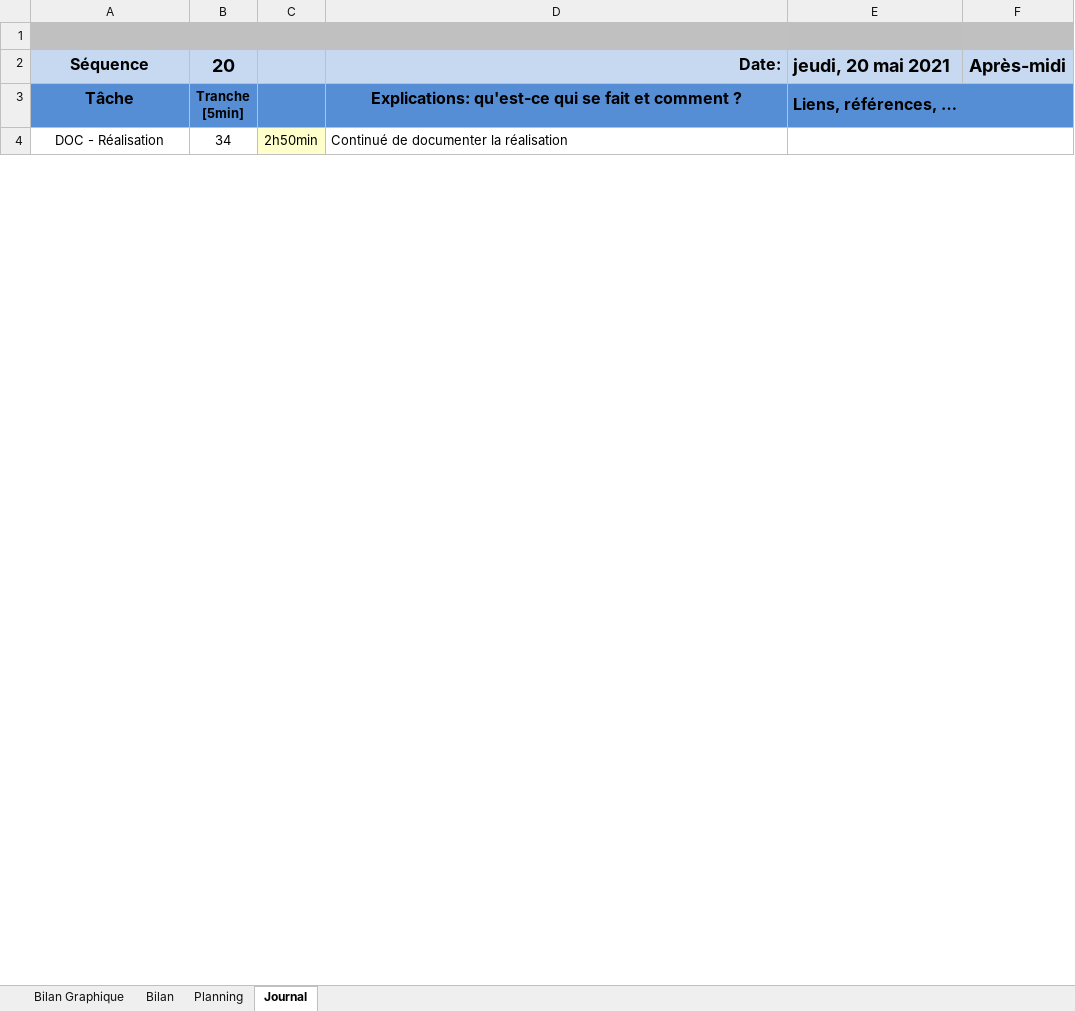
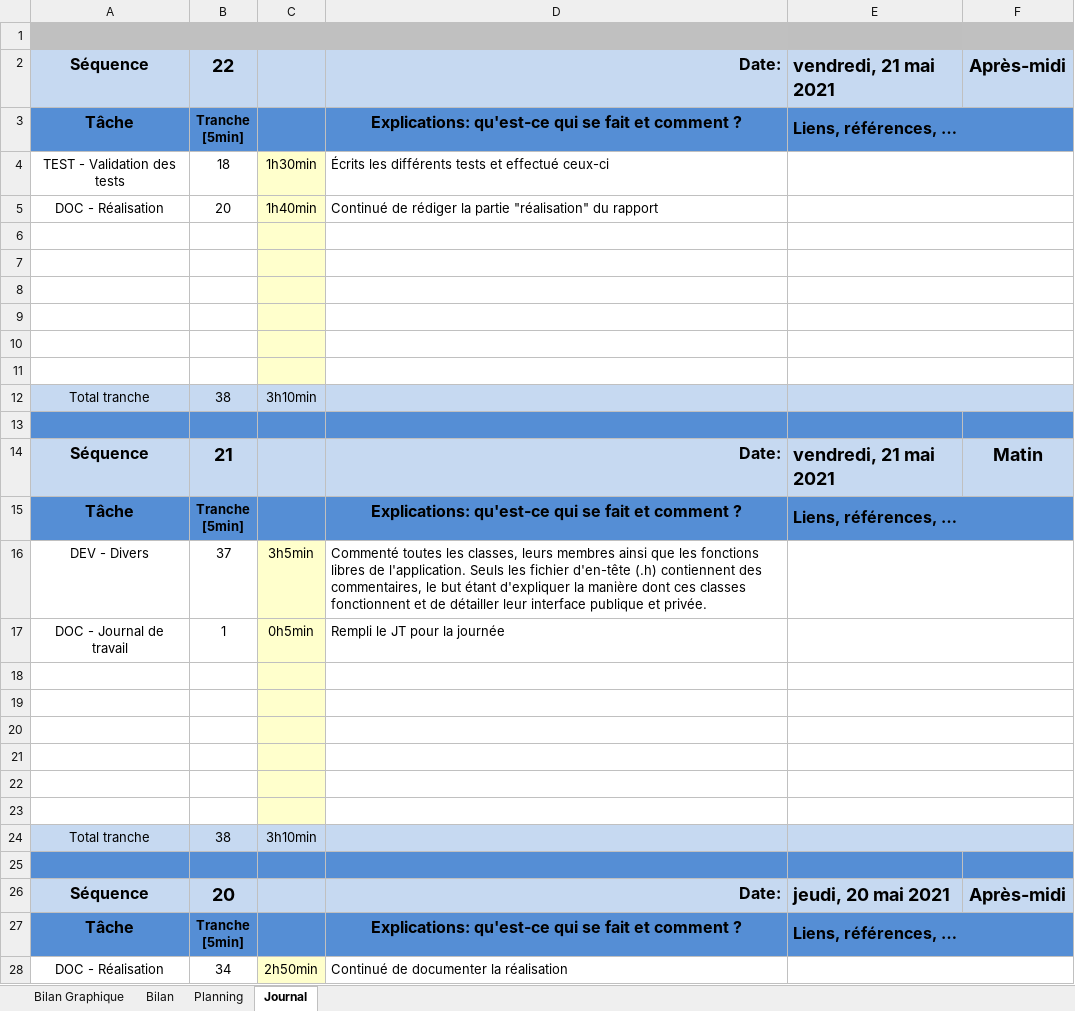
Before and after one commit to Raynobrak/tpi-physical-event-simulation, an Excel workbook: documentation/luccharbonnier-tpi-planif-jt.xlsm, sheet Journal, drawn as a sheet; only a part is shown; values as stored, in another font and other column widths than the file's, no borders; charts and pictures and conditional formats not drawn; 1 other sheet too large or unreadable and not compared; ↵ is a line break in a cell; the diff names each change by its address in the sheet, - before the commit and + after, or states it on an @@ line.

Commit message:
mis à jour le rapport et le JT

```diff
--- a/documentation/luccharbonnier-tpi-planif-jt.xlsm (sheet Journal)
+++ b/documentation/luccharbonnier-tpi-planif-jt.xlsm (sheet Journal)
+row 2: Séquence | 22 |  | Date: | vendredi, 21 mai 2021 | Après-midi
+row 3: Tâche | Tranche ↵ [5min] |  | Explications: qu'est-ce qui se fait et comment ? | Liens, références, …
+row 4: TEST - Validation des tests | 18 | 1h30min | Écrits les différents tests et effectué ceux-ci
+row 5: DOC - Réalisation | 20 | 1h40min | Continué de rédiger la partie "réalisation" du rapport
+row 6: (empty)
+row 7: (empty)
+row 8: (empty)
+row 9: (empty)
+row 10: (empty)
+row 11: (empty)
+row 12: Total tranche | 38 | 3h10min
+row 13: (empty)
+row 14: Séquence | 21 |  | Date: | vendredi, 21 mai 2021 | Matin
+row 15: Tâche | Tranche ↵ [5min] |  | Explications: qu'est-ce qui se fait et comment ? | Liens, références, …
+row 16: DEV - Divers | 37 | 3h5min | Commenté toutes les classes, leurs membres ainsi que les fonctions libres de l'application. Seuls les fichier d'en-tête (.h) contiennent des commentaires, le but étant d'expliquer la manière dont ces classes fonctionnent et de détailler leur interface publique et privée.
+row 17: DOC - Journal de travail | 1 | 0h5min | Rempli le JT pour la journée
+row 18: (empty)
+row 19: (empty)
+row 20: (empty)
+row 21: (empty)
+row 22: (empty)
+row 23: (empty)
+row 24: Total tranche | 38 | 3h10min
+row 25: (empty)
```
Also changed, not shown: charts or pictures, 1 other file.
